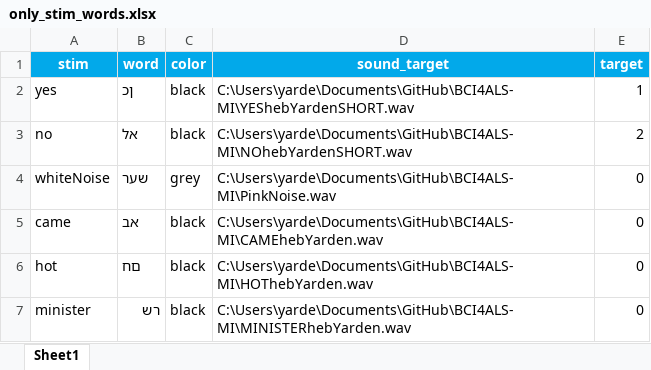
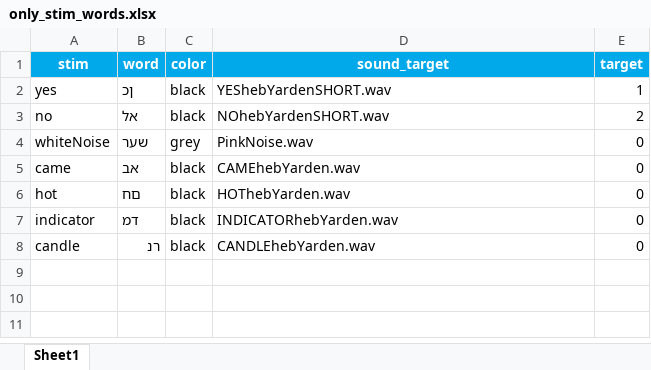
Before and after one commit to AviH0/bci4als-2022-python, an Excel workbook: new_bci_framework/paradigm/p300_paradigm/res/only_stim_words.xlsx, sheet Sheet1, drawn as a sheet; values as stored, in another font and other column widths than the file's, no borders; removed rows and columns are numbered as before the commit, all else as after; the diff names each change by its address in the sheet, - before the commit and + after, or states it on an @@ line.

Commit message:
Revert "only four distractors"
This reverts commit 751abc92

```diff
--- a/new_bci_framework/paradigm/p300_paradigm/res/only_stim_words.xlsx (sheet Sheet1)
+++ b/new_bci_framework/paradigm/p300_paradigm/res/only_stim_words.xlsx (sheet Sheet1)
-D2 (sound_target): C:\Users\yarde\Documents\GitHub\BCI4ALS-MI\YEShebYardenSHORT.wav
+D2 (sound_target): YEShebYardenSHORT.wav
-D3 (sound_target): C:\Users\yarde\Documents\GitHub\BCI4ALS-MI\NOhebYardenSHORT.wav
+D3 (sound_target): NOhebYardenSHORT.wav
-D4 (sound_target): C:\Users\yarde\Documents\GitHub\BCI4ALS-MI\PinkNoise.wav
+D4 (sound_target): PinkNoise.wav
-D5 (sound_target): C:\Users\yarde\Documents\GitHub\BCI4ALS-MI\CAMEhebYarden.wav
+D5 (sound_target): CAMEhebYarden.wav
-D6 (sound_target): C:\Users\yarde\Documents\GitHub\BCI4ALS-MI\HOThebYarden.wav
+D6 (sound_target): HOThebYarden.wav
-row 7: minister | רש | black | C:\Users\yarde\Documents\GitHub\BCI4ALS-MI\MINISTERhebYarden.wav | 0
+row 7: indicator | דמ | black | INDICATORhebYarden.wav | 0
+row 8: candle | רנ | black | CANDLEhebYarden.wav | 0
```
